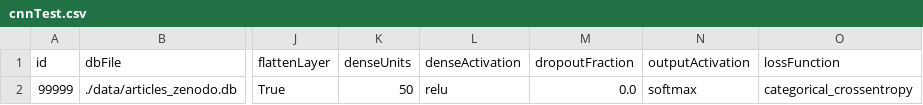
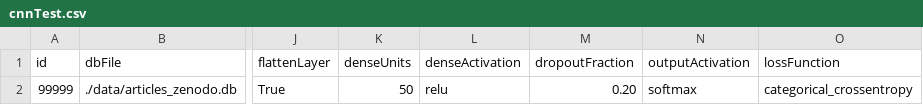
Before and after one commit to tjwhalenUVA/DAEN690, a CSV file: NeuralNet/cnnTest.csv, drawn as a sheet; only a part is shown, gaps mark what is left out; the diff names each change by its address in the sheet, - before the commit and + after, or states it on an @@ line.

Commit message:
Modifications to include regularization, dropout layer inclusion after both convolutional and dense layers.  Moved prediction results and confusion matrices to a results directory under Neural Net.

```diff
--- a/NeuralNet/cnnTest.csv
+++ b/NeuralNet/cnnTest.csv
-M2 (dropoutFraction): 0.0
+M2 (dropoutFraction): 0.20
```
Also changed, not shown: 16 other files.
